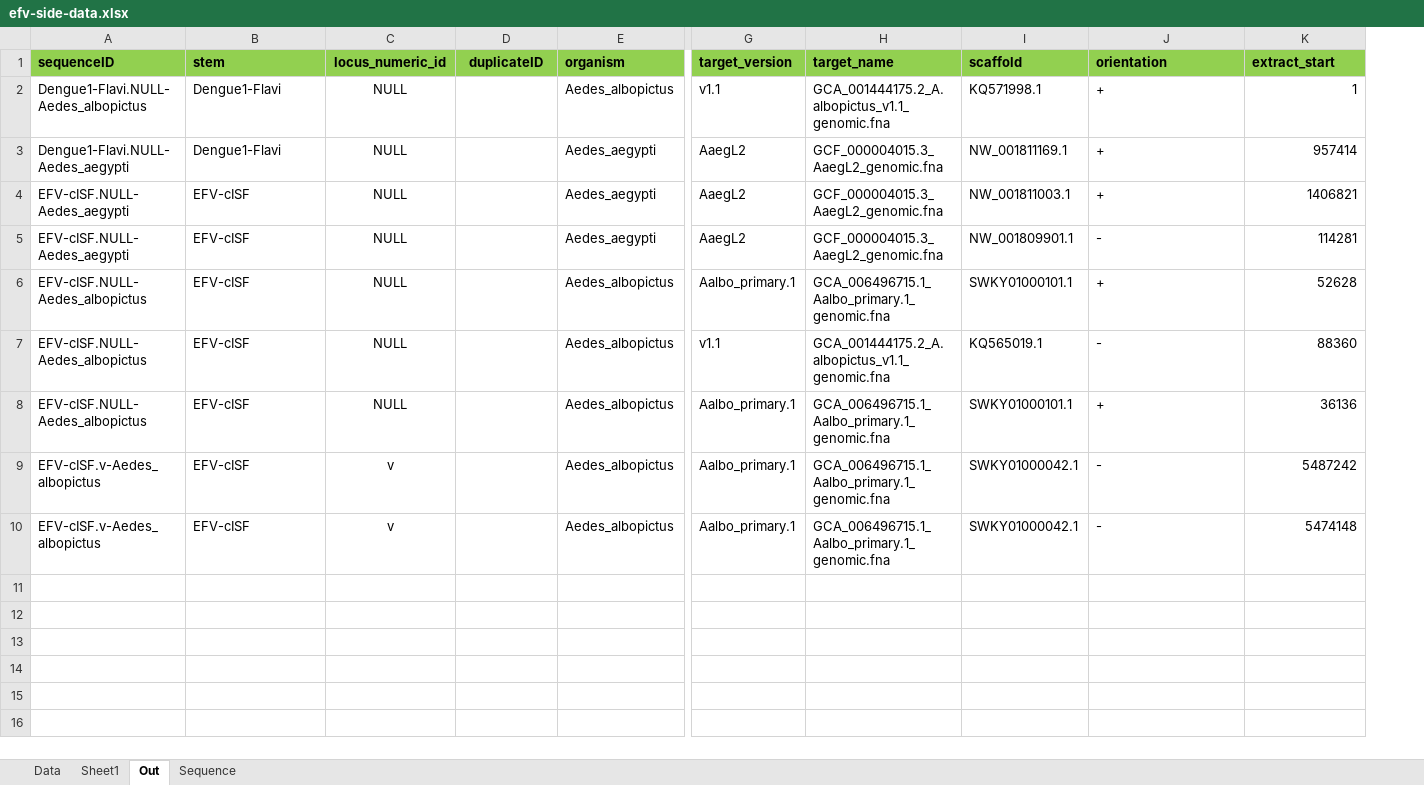
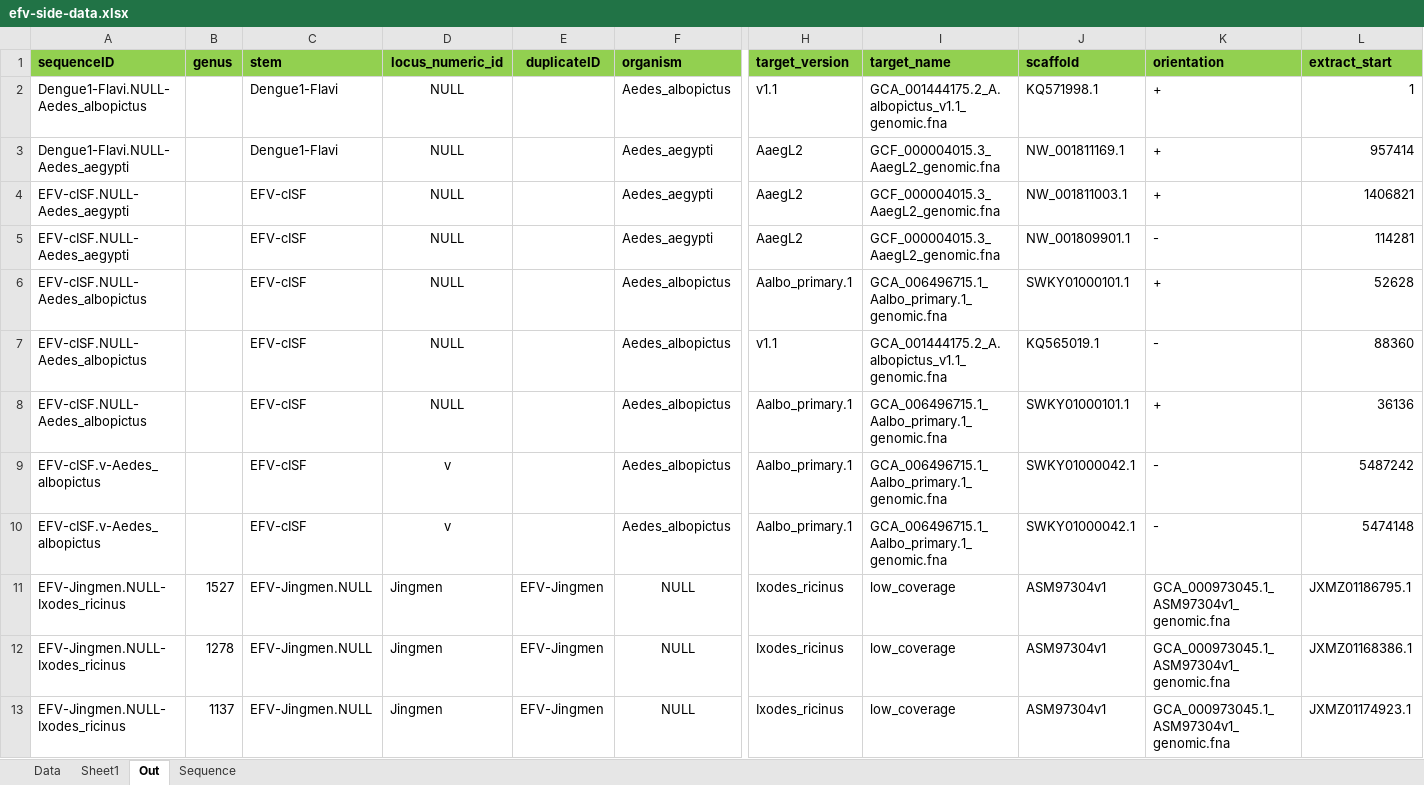
Before and after one commit to giffordlabcvr/Flavivirus-GLUE, an Excel workbook: tabular/eve/efv-side-data.xlsx, sheet Out, drawn as a sheet; only a part is shown, gaps mark what is left out; values as stored, in another font and other column widths than the file's, no borders; rows hold the shown columns only; the diff names each change by its address in the sheet, - before the commit and + after, or states it on an @@ line.

```diff
--- a/tabular/eve/efv-side-data.xlsx (sheet Out)
+++ b/tabular/eve/efv-side-data.xlsx (sheet Out)
+column B (genus), empty
+row 11: EFV-Jingmen.NULL-Ixodes_ricinus | 1527 | EFV-Jingmen.NULL | Jingmen | EFV-Jingmen | NULL | Ixodes_ricinus | low_coverage | ASM97304v1 | GCA_000973045.1_ASM97304v1_genomic.fna | JXMZ01186795.1
+row 12: EFV-Jingmen.NULL-Ixodes_ricinus | 1278 | EFV-Jingmen.NULL | Jingmen | EFV-Jingmen | NULL | Ixodes_ricinus | low_coverage | ASM97304v1 | GCA_000973045.1_ASM97304v1_genomic.fna | JXMZ01168386.1
+row 13: EFV-Jingmen.NULL-Ixodes_ricinus | 1137 | EFV-Jingmen.NULL | Jingmen | EFV-Jingmen | NULL | Ixodes_ricinus | low_coverage | ASM97304v1 | GCA_000973045.1_ASM97304v1_genomic.fna | JXMZ01174923.1
```
Also changed, not shown: sheet Data, 5 other files.
